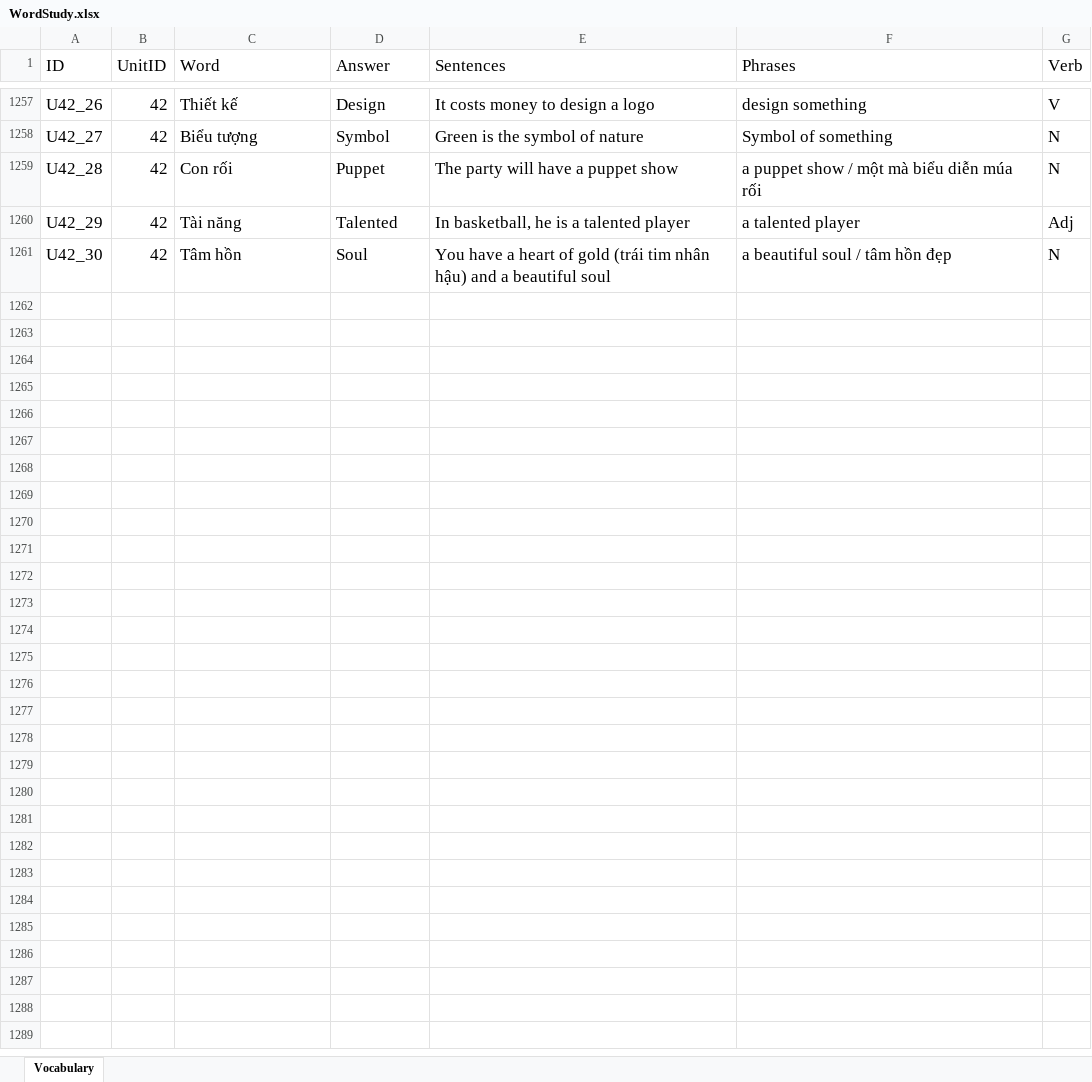
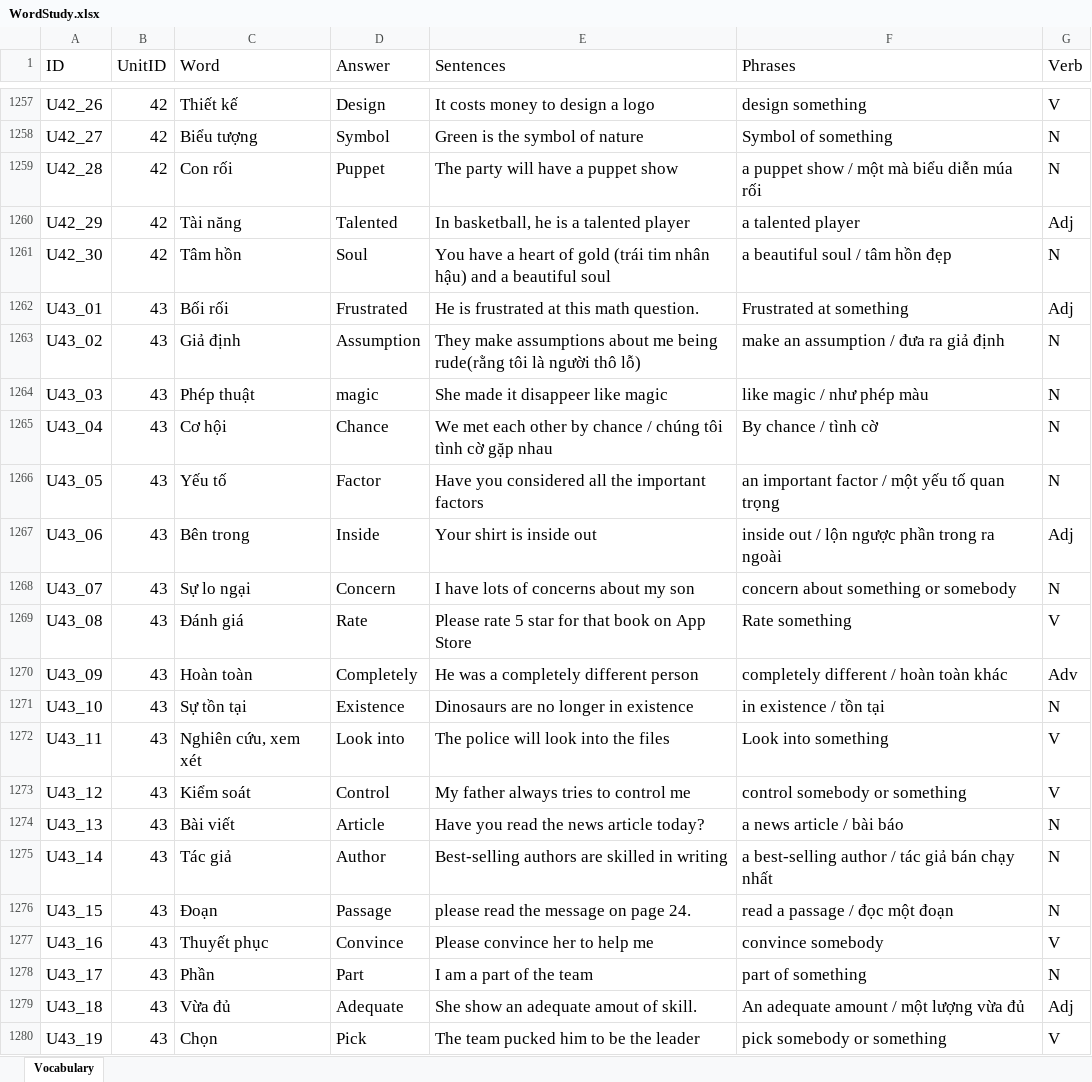
Before and after one commit to PhongNguyen0107/english-app, an Excel workbook: data/WordStudy.xlsx, sheet Vocabulary, drawn as a sheet; only a part is shown, gaps mark what is left out; values as stored, in another font and other column widths than the file's, no borders; the diff covers the shown part only; the diff names each change by its address in the sheet, - before the commit and + after, or states it on an @@ line.

Commit message:
feat: add list of words for unit 43

```diff
--- a/data/WordStudy.xlsx (sheet Vocabulary)
+++ b/data/WordStudy.xlsx (sheet Vocabulary)
+row 1262: U43_01 | 43 | Bối rối | Frustrated | He is frustrated at this math question. | Frustrated at something | Adj
+row 1263: U43_02 | 43 | Giả định | Assumption | They make assumptions about me being rude(rằng tôi là người thô lỗ) | make an assumption / đưa ra giả định | N
+row 1264: U43_03 | 43 | Phép thuật | magic | She made it disappeer like magic | like magic / như phép màu | N
+row 1265: U43_04 | 43 | Cơ hội | Chance | We met each other by chance / chúng tôi tình cờ gặp nhau | By chance / tình cờ | N
+row 1266: U43_05 | 43 | Yếu tố | Factor | Have you considered all the important factors | an important factor / một yếu tố quan trọng | N
+row 1267: U43_06 | 43 | Bên trong | Inside | Your shirt is inside out | inside out / lộn ngược phần trong ra ngoài | Adj
+row 1268: U43_07 | 43 | Sự lo ngại | Concern | I have lots of concerns about my son | concern about something or somebody | N
+row 1269: U43_08 | 43 | Đánh giá | Rate | Please rate 5 star for that book on App Store | Rate something | V
+row 1270: U43_09 | 43 | Hoàn toàn | Completely | He was a completely different person | completely different / hoàn toàn khác | Adv
+row 1271: U43_10 | 43 | Sự tồn tại | Existence | Dinosaurs are no longer in existence | in existence / tồn tại | N
+row 1272: U43_11 | 43 | Nghiên cứu, xem xét | Look into | The police will look into the files | Look into something | V
+row 1273: U43_12 | 43 | Kiểm soát | Control | My father always tries to control me | control somebody or something | V
+row 1274: U43_13 | 43 | Bài viết | Article | Have you read the news article today? | a news article / bài báo | N
+row 1275: U43_14 | 43 | Tác giả | Author | Best-selling authors are skilled in writing | a best-selling author / tác giả bán chạy nhất | N
+row 1276: U43_15 | 43 | Đoạn | Passage | please read the message on page 24. | read a passage / đọc một đoạn | N
+row 1277: U43_16 | 43 | Thuyết phục | Convince | Please convince her to help me | convince somebody | V
+row 1278: U43_17 | 43 | Phần | Part | I am a part of the team | part of something | N
+row 1279: U43_18 | 43 | Vừa đủ | Adequate | She show an adequate amout of skill. | An adequate amount / một lượng vừa đủ | Adj
+row 1280: U43_19 | 43 | Chọn | Pick | The team pucked him to be the leader | pick somebody or something | V
```
Also changed, not shown: 11 added rows elsewhere in this sheet, 2 other files.
